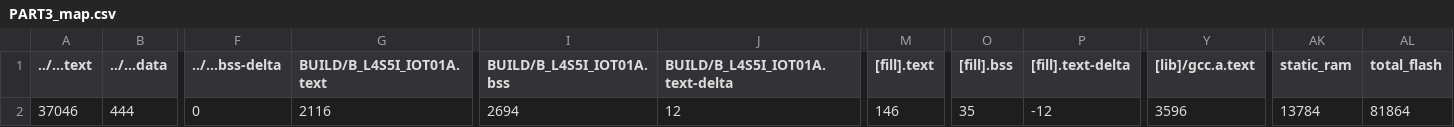
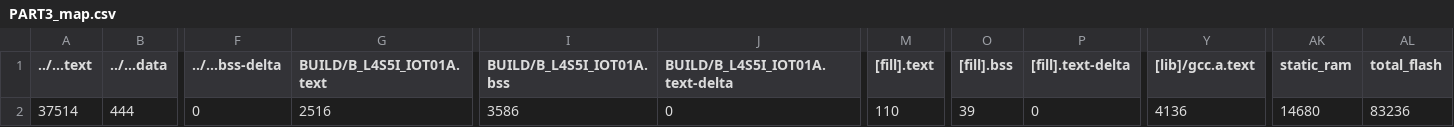
Before and after one commit to 107061130/HW4, a CSV file: PART3/BUILD/B_L4S5I_IOT01A/GCC_ARM/PART3_map.csv, drawn as a sheet; only a part is shown, gaps mark what is left out; the diff names each change by its address in the sheet, - before the commit and + after, or states it on an @@ line.

```diff
--- a/PART3/BUILD/B_L4S5I_IOT01A/GCC_ARM/PART3_map.csv
+++ b/PART3/BUILD/B_L4S5I_IOT01A/GCC_ARM/PART3_map.csv
-A2 (../...text): 37046
+A2 (../...text): 37514
-G2 (BUILD/B_L4S5I_IOT01A.text): 2116
+G2 (BUILD/B_L4S5I_IOT01A.text): 2516
-I2 (BUILD/B_L4S5I_IOT01A.bss): 2694
+I2 (BUILD/B_L4S5I_IOT01A.bss): 3586
-J2 (BUILD/B_L4S5I_IOT01A.text-delta): 12
+J2 (BUILD/B_L4S5I_IOT01A.text-delta): 0
-M2 ([fill].text): 146
+M2 ([fill].text): 110
-O2 ([fill].bss): 35
+O2 ([fill].bss): 39
-P2 ([fill].text-delta): -12
+P2 ([fill].text-delta): 0
-Y2 ([lib]/gcc.a.text): 3596
+Y2 ([lib]/gcc.a.text): 4136
-AK2 (static_ram): 13784
+AK2 (static_ram): 14680
-AL2 (total_flash): 81864
+AL2 (total_flash): 83236
```
Also changed, not shown: PART2/BUILD/B_L4S5I_IOT01A/GCC_ARM/PART2_map.csv, 22 other files.
